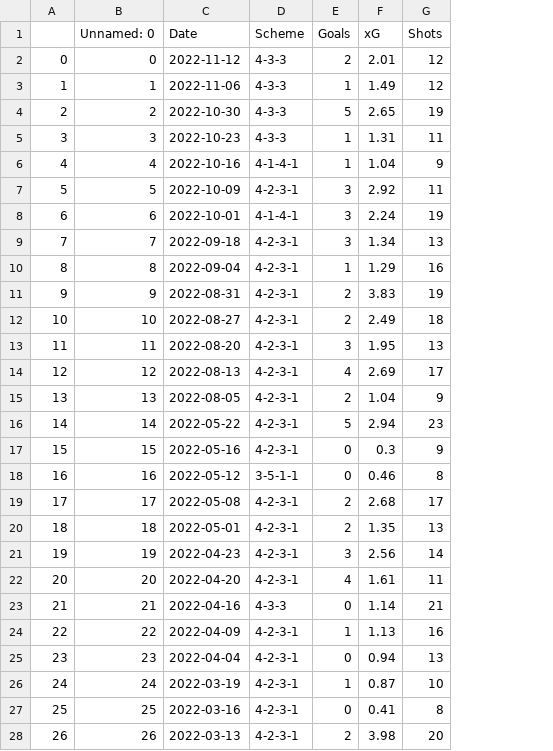
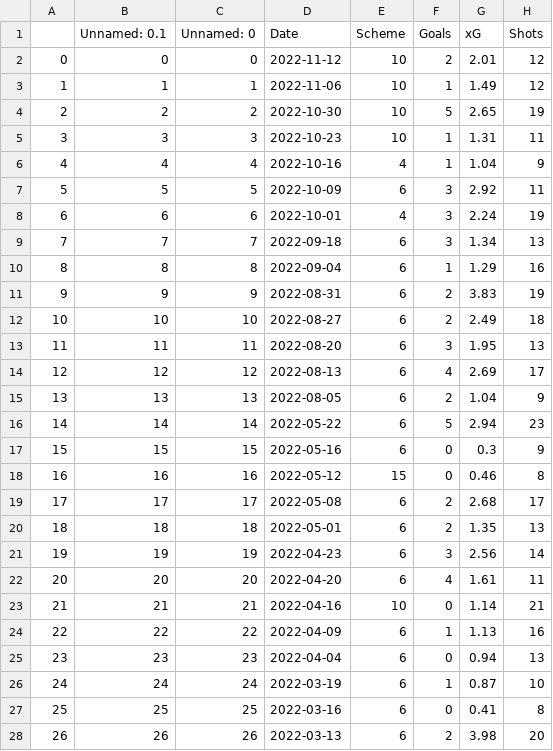
Before and after one commit to adamjr36/CS137Project, a CSV file: cleaned_data/Arsenal_data.csv, drawn as a sheet; only a part is shown; addresses are those after the commit; the diff covers the shown part only; the diff names each change by its address in the sheet, - before the commit and + after, or states it on an @@ line.

```diff
--- a/cleaned_data/Arsenal_data.csv
+++ b/cleaned_data/Arsenal_data.csv
+column B (Unnamed: 0.1), rows 2-28: 0 | 1 | 2 | 3 | 4 | 5 | 6 | 7 | 8 | 9 | 10 | 11 | 12 | 13 | 14 | 15 | 16 | 17 | 18 | 19 | 20 | 21 | 22 | 23 | 24 | 25 | 26
-E2:E5 (Scheme): 4-3-3
+E2:E5 (Scheme): 10
-E6 (Scheme): 4-1-4-1
+E6 (Scheme): 4
-E7 (Scheme): 4-2-3-1
+E7 (Scheme): 6
-E8 (Scheme): 4-1-4-1
+E8 (Scheme): 4
-E9:E17 (Scheme): 4-2-3-1
+E9:E17 (Scheme): 6
-E18 (Scheme): 3-5-1-1
+E18 (Scheme): 15
-E19:E22 (Scheme): 4-2-3-1
+E19:E22 (Scheme): 6
-E23 (Scheme): 4-3-3
+E23 (Scheme): 10
-E24:E28 (Scheme): 4-2-3-1
+E24:E28 (Scheme): 6
```
Also changed, not shown: 139 edited cells elsewhere in this file, cleaned_data/Everton_data.csv, cleaned_data/Leeds United_data.csv, 25 other files.
